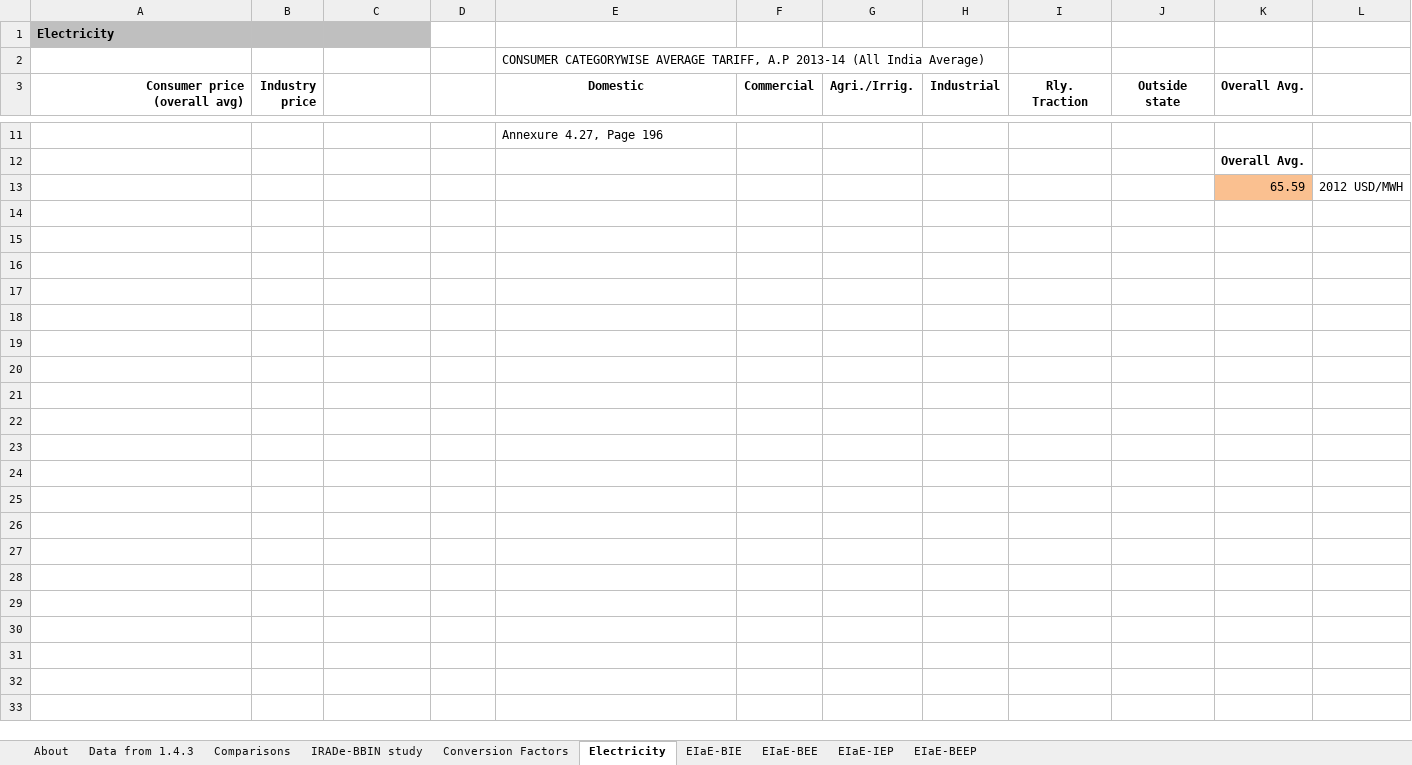
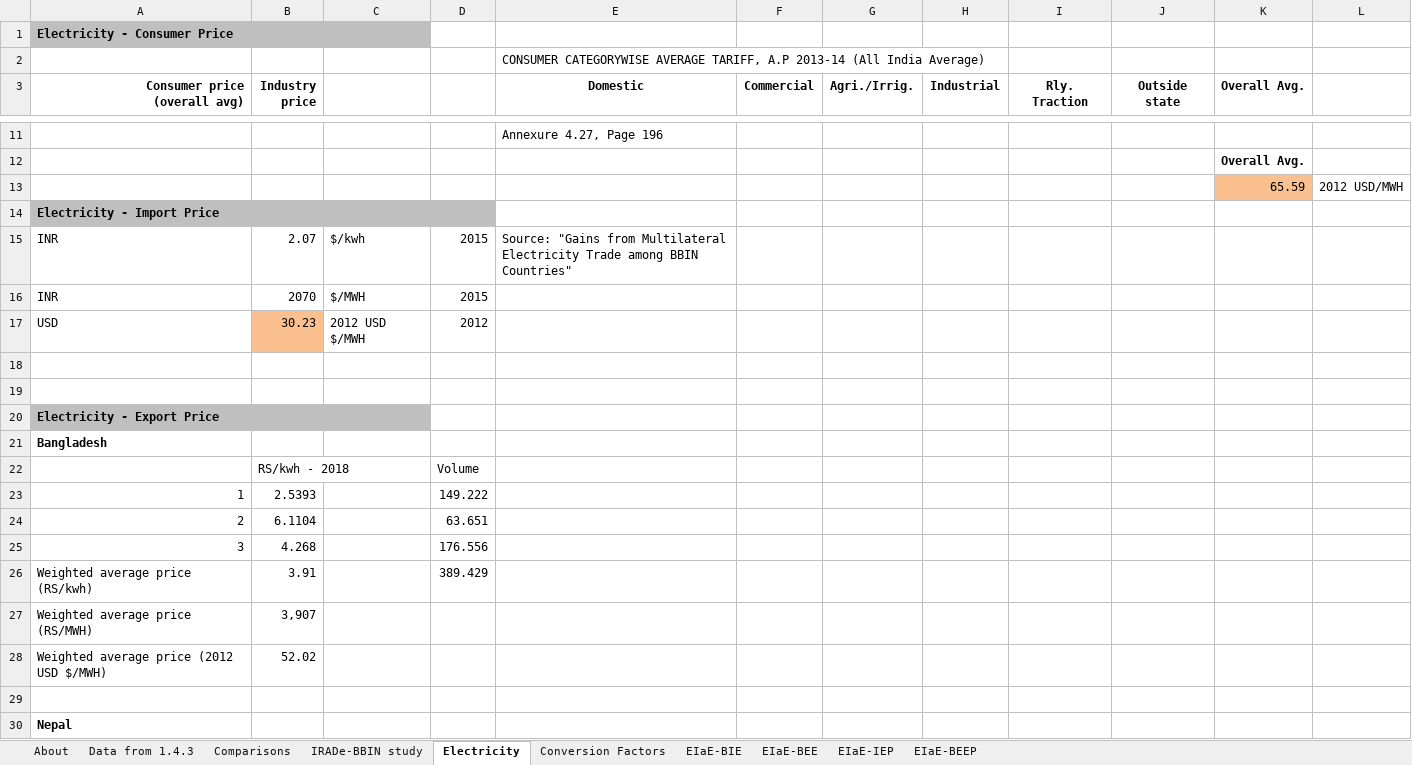
Before and after one commit to EnergyInnovation/eps-india, an Excel workbook: InputData/elec/EIaE/Elec Imports and Exports.xlsx, sheet Electricity, drawn as a sheet; only a part is shown, gaps mark what is left out; values as stored, in another font and other column widths than the file's, no borders; charts and pictures not drawn; the diff covers the shown part only; the diff names each change by its address in the sheet, - before the commit and + after, or states it on an @@ line.

```diff
--- a/InputData/elec/EIaE/Elec Imports and Exports.xlsx (sheet Electricity)
+++ b/InputData/elec/EIaE/Elec Imports and Exports.xlsx (sheet Electricity)
@@ sheet tab order changed: About | Data from 1.4.3 | Comparisons | IRADe-BBIN study | Electricity | Conversion Factors | EIaE-BIE | EIaE-BEE | EIaE-IEP | EIaE-BEEP @@
-A1 (Consumer price (overall avg)): Electricity
+A1 (Consumer price (overall avg)): Electricity - Consumer Price
+row 14: Electricity - Import Price
+row 15: INR | 2.07 | $/kwh | 2015 | Source: "Gains from Multilateral Electricity Trade among BBIN Countries"
+row 16: INR | 2070 | $/MWH | 2015
+row 17: USD | 30.23 | 2012 USD $/MWH | 2012
+row 18: (empty)
+row 19: (empty)
+row 20: Electricity - Export Price
+row 21: Bangladesh
+row 22:  | RS/kwh - 2018 |  | Volume
+row 23: 1 | 2.5393 |  | 149.222
+row 24: 2 | 6.1104 |  | 63.651
+row 25: 3 | 4.268 |  | 176.556
+row 26: Weighted average price (RS/kwh) | 3.91 |  | 389.429
+row 27: Weighted average price (RS/MWH) | 3,907
+row 28: Weighted average price (2012 USD $/MWH) | 52.02
+row 29: (empty)
+row 30: Nepal
```
Also changed, not shown: 11 added rows elsewhere in this sheet, sheet EIaE-BEEP, sheet EIaE-IEP, sheet About, charts or pictures, InputData/bldgs/SoBCaICbIC/Shr of Bldg Cap and Instl Costs by ISIC Code.xlsx, InputData/elec/ARpUIiRC/Ann Ret per Unit Inc in Relative Cost.xlsx, 22 other files.
